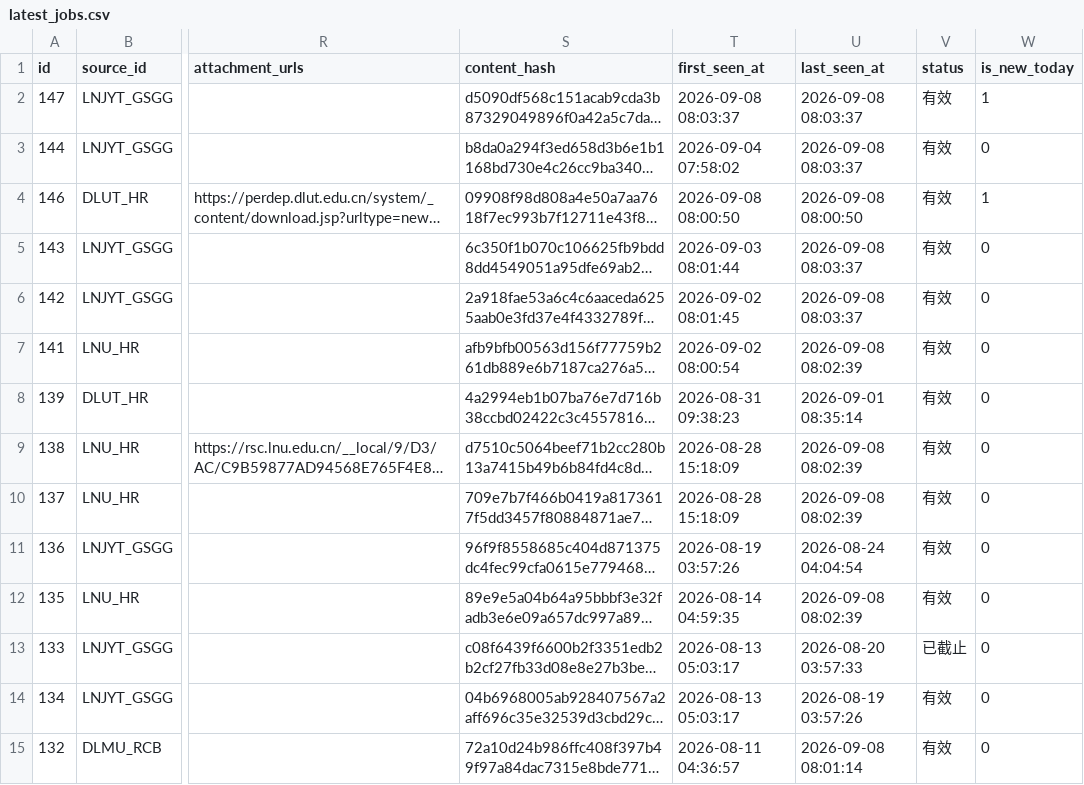
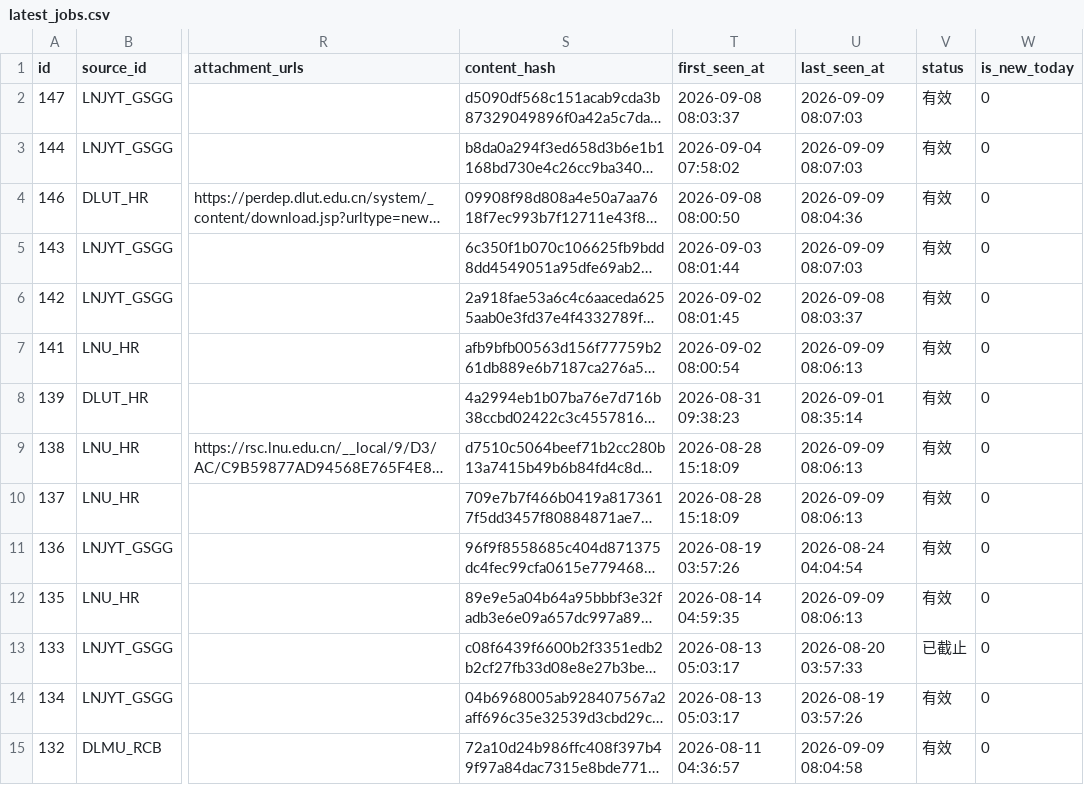
Before and after one commit to lilili-999/liaoning-uni-jobs, a CSV file: data/latest_jobs.csv, drawn as a sheet; only a part is shown, gaps mark what is left out; long unchanged cells end in …; the diff covers the shown part only; the diff names each change by its address in the sheet, - before the commit and + after, or states it on an @@ line.

```diff
--- a/data/latest_jobs.csv
+++ b/data/latest_jobs.csv
-U2:U3 (last_seen_at): 2026-09-08 08:03:37
+U2:U3 (last_seen_at): 2026-09-09 08:07:03
-W2 (is_new_today): 1
+W2 (is_new_today): 0
-U4 (last_seen_at): 2026-09-08 08:00:50
+U4 (last_seen_at): 2026-09-09 08:04:36
-W4 (is_new_today): 1
+W4 (is_new_today): 0
-U5 (last_seen_at): 2026-09-08 08:03:37
+U5 (last_seen_at): 2026-09-09 08:07:03
-U7 (last_seen_at): 2026-09-08 08:02:39
+U7 (last_seen_at): 2026-09-09 08:06:13
-U9:U10 (last_seen_at): 2026-09-08 08:02:39
+U9:U10 (last_seen_at): 2026-09-09 08:06:13
-U12 (last_seen_at): 2026-09-08 08:02:39
+U12 (last_seen_at): 2026-09-09 08:06:13
-U15 (last_seen_at): 2026-09-08 08:01:14
+U15 (last_seen_at): 2026-09-09 08:04:58
```
Also changed, not shown: 98 edited cells elsewhere in this file, 3 other files.
